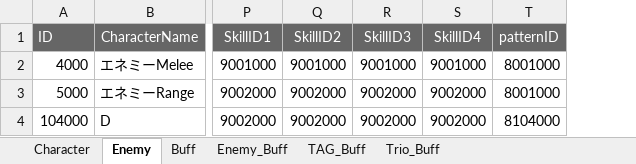
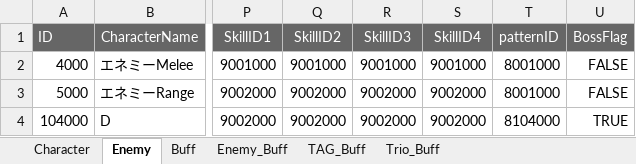
Before and after one commit to K-0865/F_Portfolio, an Excel workbook: Assets/DataTable/XlsFile/DataTable_pre.xlsx, sheet Enemy, drawn as a sheet; only a part is shown, gaps mark what is left out; values as stored, in another font and other column widths than the file's, no borders; the diff names each change by its address in the sheet, - before the commit and + after, or states it on an @@ line.

```diff
--- a/Assets/DataTable/XlsFile/DataTable_pre.xlsx (sheet Enemy)
+++ b/Assets/DataTable/XlsFile/DataTable_pre.xlsx (sheet Enemy)
+column U (BossFlag), rows 2-4: FALSE | FALSE | TRUE
```
Also changed, not shown: 38 other files.
